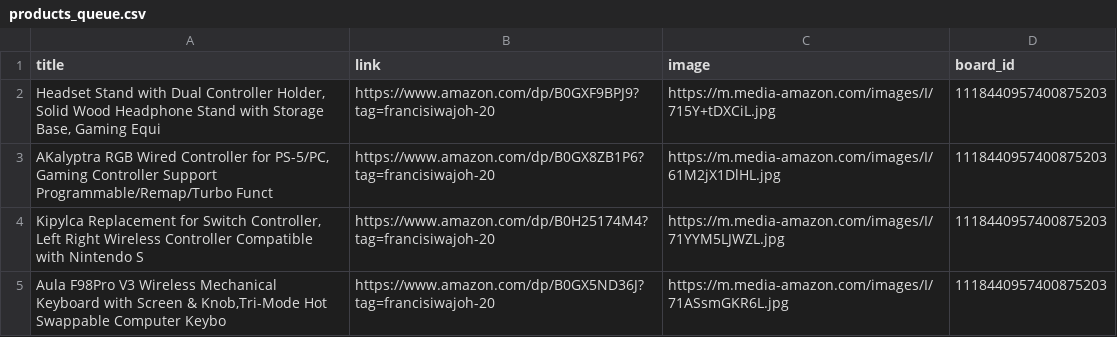
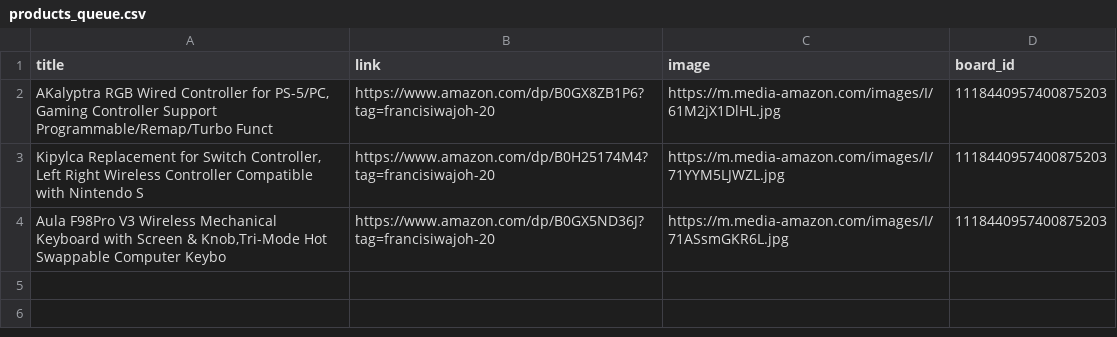
Before and after one commit to Mrconection/Conny-Trading, a CSV file: products_queue.csv, drawn as a sheet.

```diff
--- a/products_queue.csv
+++ b/products_queue.csv
@@ -1,3 +1,2 @@
 title,link,image,board_id
-"Headset Stand with Dual Controller Holder, Solid Wood Headphone Stand with Storage Base, Gaming Equi",https://www.amazon.com/dp/B0GXF9BPJ9?tag=francisiwajoh-20,https://m.media-amazon.com/images/I/715Y+tDXCiL.jpg,1118440957400875203
 "AKalyptra RGB Wired Controller for PS-5/PC, Gaming Controller Support Programmable/Remap/Turbo Funct",https://www.amazon.com/dp/B0GX8ZB1P6?tag=francisiwajoh-20,https://m.media-amazon.com/images/I/61M2jX1DlHL.jpg,1118440957400875203
```
Also changed, not shown: 2 other files.
